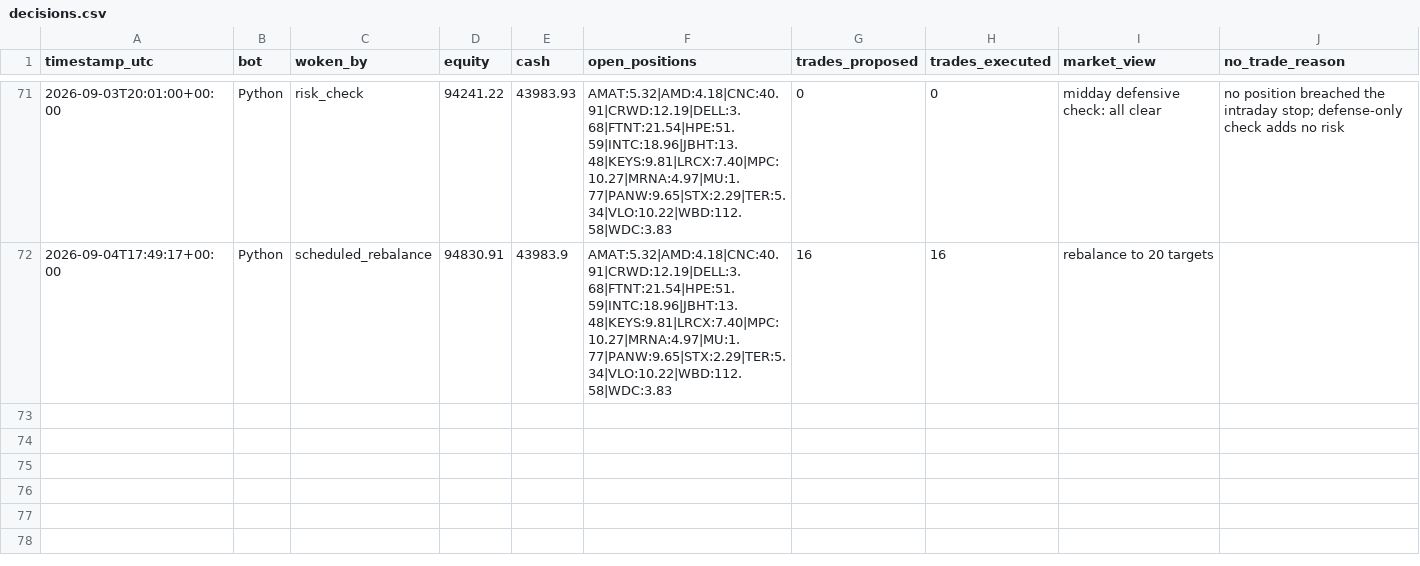
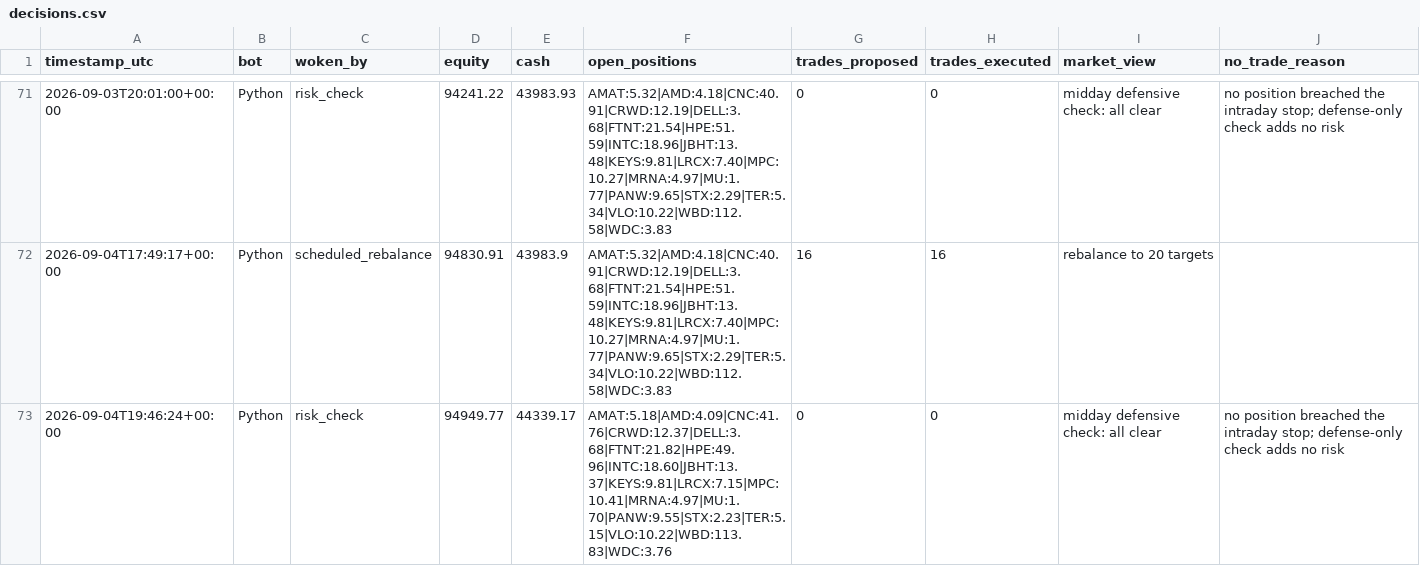
Before and after one commit to HunterGilroy/quant-research-platform, a CSV file: quant-platform/output/decisions.csv, drawn as a sheet; only a part is shown, gaps mark what is left out.

Commit message:
risk check 2026-09-04

```diff
--- a/quant-platform/output/decisions.csv
+++ b/quant-platform/output/decisions.csv
@@ -72 +72,2 @@ timestamp_utc,bot,woken_by,equity,cash,open_positions,trades_proposed,trades_exe
 2026-09-04T17:49:17+00:00,Python,scheduled_rebalance,94830.91,43983.9,AMAT:5.32|AMD:4.18|CNC:40.91|CRWD:12.19|DELL:3.68|FTNT:21.54|HPE:51.59|INTC:18.96|JBHT:13.48|KEYS:9.81|LRCX:7.40|MPC:10.27|MRNA:4.97|MU:1.77|PANW:9.65|STX:2.29|TER:5.34|VLO:10.22|WBD:112.58|WDC:3.83,16,16,rebalance to 20 targets,
+2026-09-04T19:46:24+00:00,Python,risk_check,94949.77,44339.17,AMAT:5.18|AMD:4.09|CNC:41.76|CRWD:12.37|DELL:3.68|FTNT:21.82|HPE:49.96|INTC:18.60|JBHT:13.37|KEYS:9.81|LRCX:7.15|MPC:10.41|MRNA:4.97|MU:1.70|PANW:9.55|STX:2.23|TER:5.15|VLO:10.22|WBD:113.83|WDC:3.76,0,0,midday defensive check: all clear,no position breached the intraday stop; defense-only check adds no risk
```
Also changed, not shown: 1 other file.
